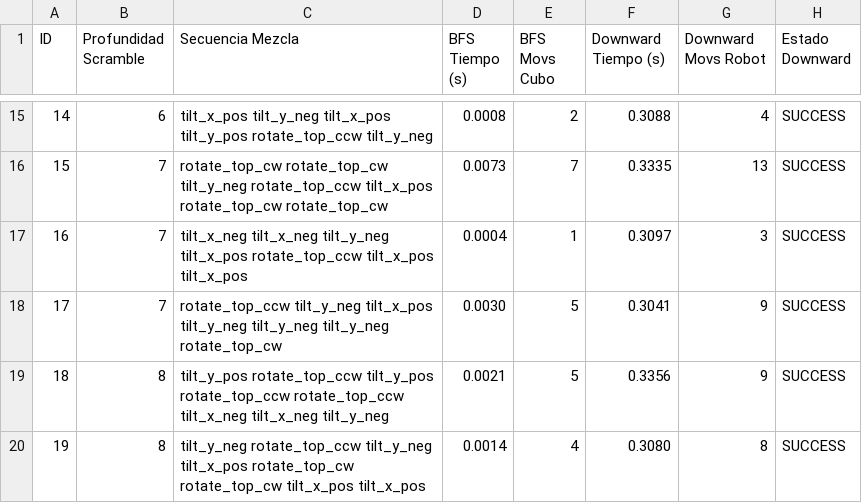
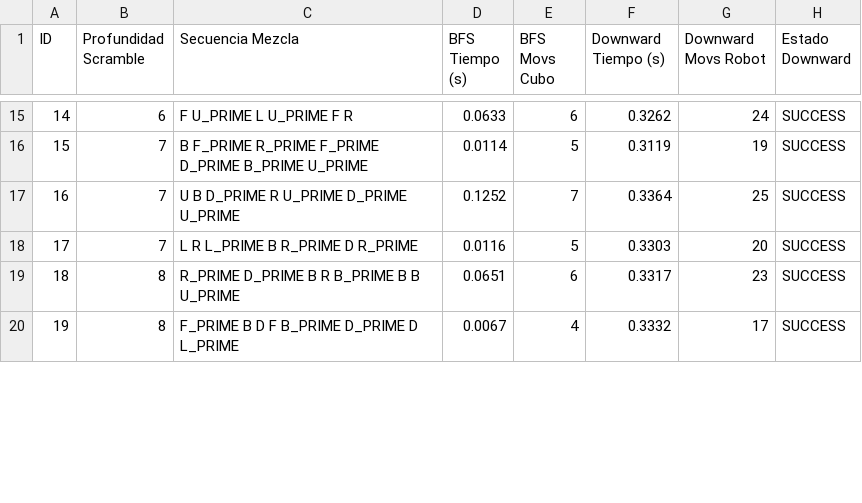
Before and after one commit to gallego-c/practica-final-ra-manipuladors, a CSV file: experiments/results.csv, drawn as a sheet; only a part is shown, gaps mark what is left out; the diff covers the shown part only.

```diff
--- a/experiments/results.csv
+++ b/experiments/results.csv
@@ -15,6 +15,6 @@ ID,Profundidad Scramble,Secuencia Mezcla,BFS Tiempo (s),BFS Movs Cubo,Downward T
-14,6,tilt_x_pos tilt_y_neg tilt_x_pos tilt_y_pos rotate_top_ccw tilt_y_neg,0.0008,2,0.3088,4,SUCCESS
-15,7,rotate_top_cw rotate_top_cw tilt_y_neg rotate_top_ccw tilt_x_pos rotate_top_cw rotate_top_cw,0.0073,7,0.3335,13,SUCCESS
-16,7,tilt_x_neg tilt_x_neg tilt_y_neg tilt_x_pos rotate_top_ccw tilt_x_pos tilt_x_pos,0.0004,1,0.3097,3,SUCCESS
-17,7,rotate_top_ccw tilt_y_neg tilt_x_pos tilt_y_neg tilt_y_neg tilt_y_neg rotate_top_cw,0.0030,5,0.3041,9,SUCCESS
-18,8,tilt_y_pos rotate_top_ccw tilt_y_pos rotate_top_ccw rotate_top_ccw tilt_x_neg tilt_x_neg tilt_y_neg,0.0021,5,0.3356,9,SUCCESS
-19,8,tilt_y_neg rotate_top_ccw tilt_y_neg tilt_x_pos rotate_top_cw rotate_top_cw tilt_x_pos tilt_x_pos,0.0014,4,0.3080,8,SUCCESS
+14,6,F U_PRIME L U_PRIME F R,0.0633,6,0.3262,24,SUCCESS
+15,7,B F_PRIME R_PRIME F_PRIME D_PRIME B_PRIME U_PRIME,0.0114,5,0.3119,19,SUCCESS
+16,7,U B D_PRIME R U_PRIME D_PRIME U_PRIME,0.1252,7,0.3364,25,SUCCESS
+17,7,L R L_PRIME B R_PRIME D R_PRIME,0.0116,5,0.3303,20,SUCCESS
+18,8,R_PRIME D_PRIME B R B_PRIME B B U_PRIME,0.0651,6,0.3317,23,SUCCESS
+19,8,F_PRIME B D F B_PRIME D_PRIME D L_PRIME,0.0067,4,0.3332,17,SUCCESS
```
Also changed, not shown: 64 edited cells elsewhere in this file, 2 other files.
